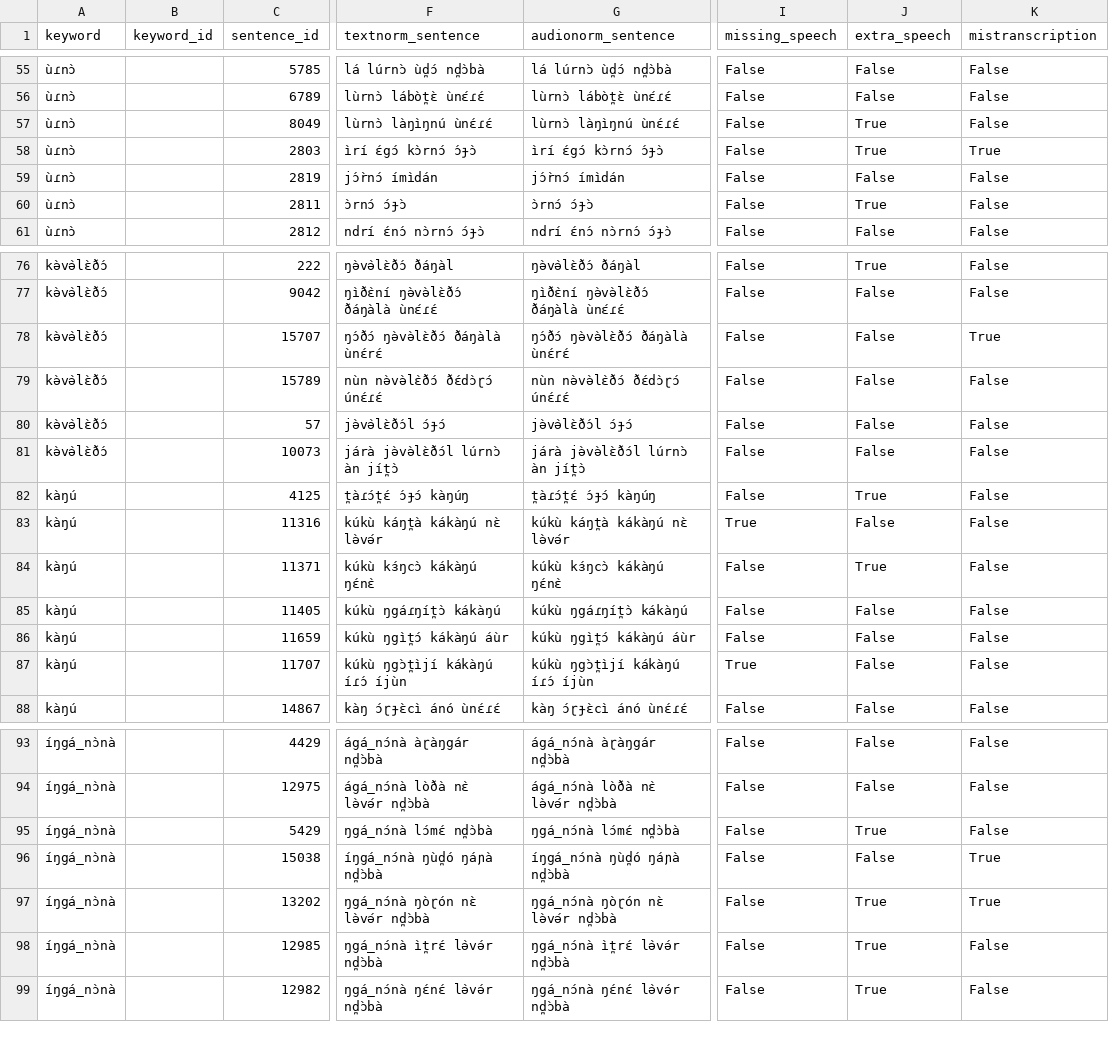
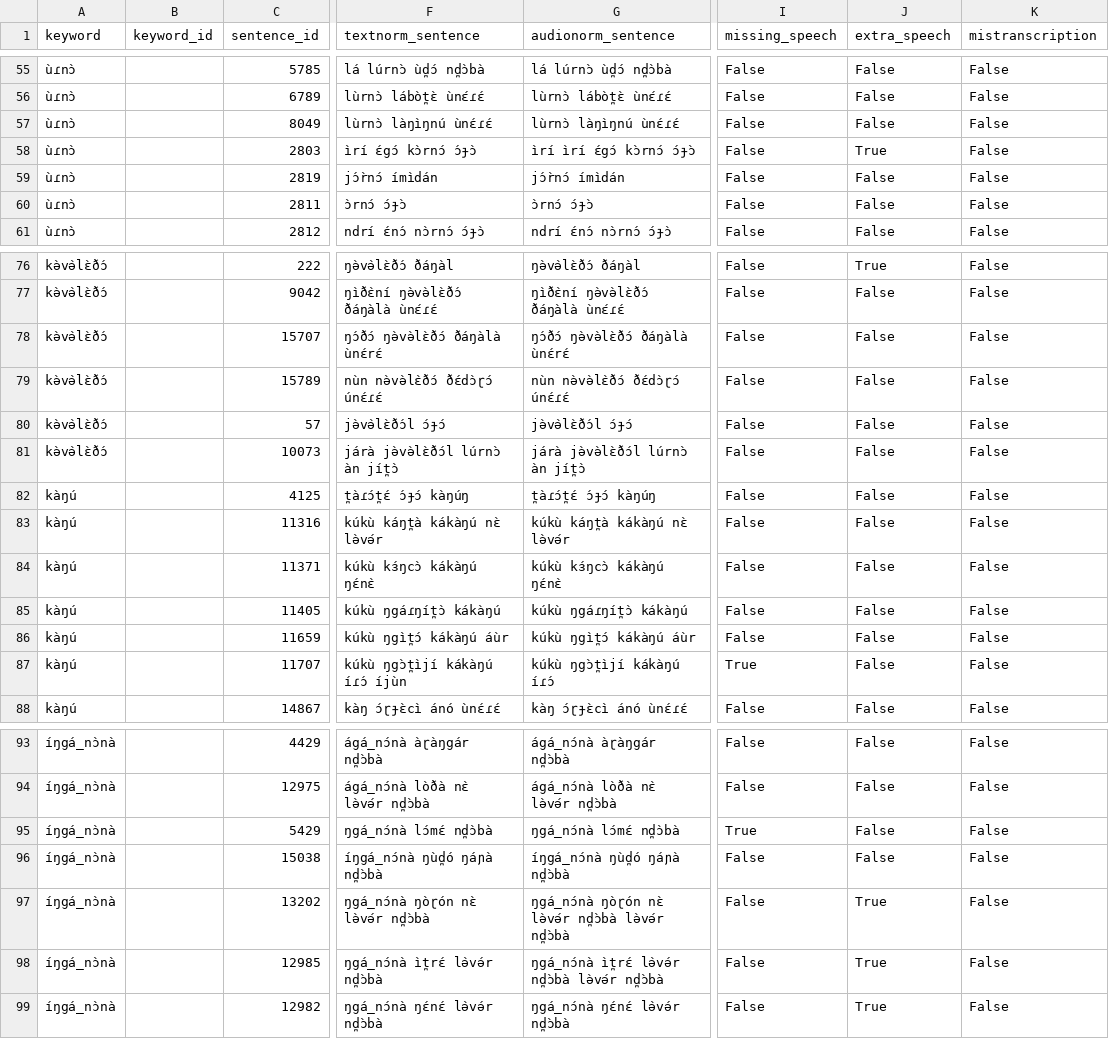
Before and after one commit to markjosims/tira_kws, a CSV file: data/labels/capstone/keyword_close_negatives.csv, drawn as a sheet; only a part is shown, gaps mark what is left out; the diff covers the shown part only; the diff names each change by its address in the sheet, - before the commit and + after, or states it on an @@ line.

Commit message:
double checked several audios

```diff
--- a/data/labels/capstone/keyword_close_negatives.csv
+++ b/data/labels/capstone/keyword_close_negatives.csv
-J57 (extra_speech): True
+J57 (extra_speech): False
-G58 (audionorm_sentence): ìrí ɛ́gɔ́ kɔ̀rnɔ́ ɔ́ɟɔ̀
+G58 (audionorm_sentence): ìrí ìrí ɛ́gɔ́ kɔ̀rnɔ́ ɔ́ɟɔ̀
-K58 (mistranscription): True
+K58 (mistranscription): False
-J60 (extra_speech): True
+J60 (extra_speech): False
-K78 (mistranscription): True
+K78 (mistranscription): False
-J82 (extra_speech): True
+J82 (extra_speech): False
-I83 (missing_speech): True
+I83 (missing_speech): False
-J84 (extra_speech): True
+J84 (extra_speech): False
-G87 (audionorm_sentence): kúkù ŋgɔ̀t̪ìjí kákàŋú íɾɔ́ íjùn
+G87 (audionorm_sentence): kúkù ŋgɔ̀t̪ìjí kákàŋú íɾɔ́
-I95 (missing_speech): False
+I95 (missing_speech): True
-J95 (extra_speech): True
+J95 (extra_speech): False
-K96:K97 (mistranscription): True
+K96:K97 (mistranscription): False
-G97 (audionorm_sentence): ŋgá_nɔ́nà ŋòɽón nɛ̀ lə̀və́r nd̪ɔ̀bà
+G97 (audionorm_sentence): ŋgá_nɔ́nà ŋòɽón nɛ̀ lə̀və́r nd̪ɔ̀bà lə̀və́r nd̪ɔ̀bà
-G98 (audionorm_sentence): ŋgá_nɔ́nà ìt̪rɛ́ lə̀və́r nd̪ɔ̀bà
+G98 (audionorm_sentence): ŋgá_nɔ́nà ìt̪rɛ́ lə̀və́r nd̪ɔ̀bà lə̀və́r nd̪ɔ̀bà
```
Also changed, not shown: 8 edited cells elsewhere in this file.
